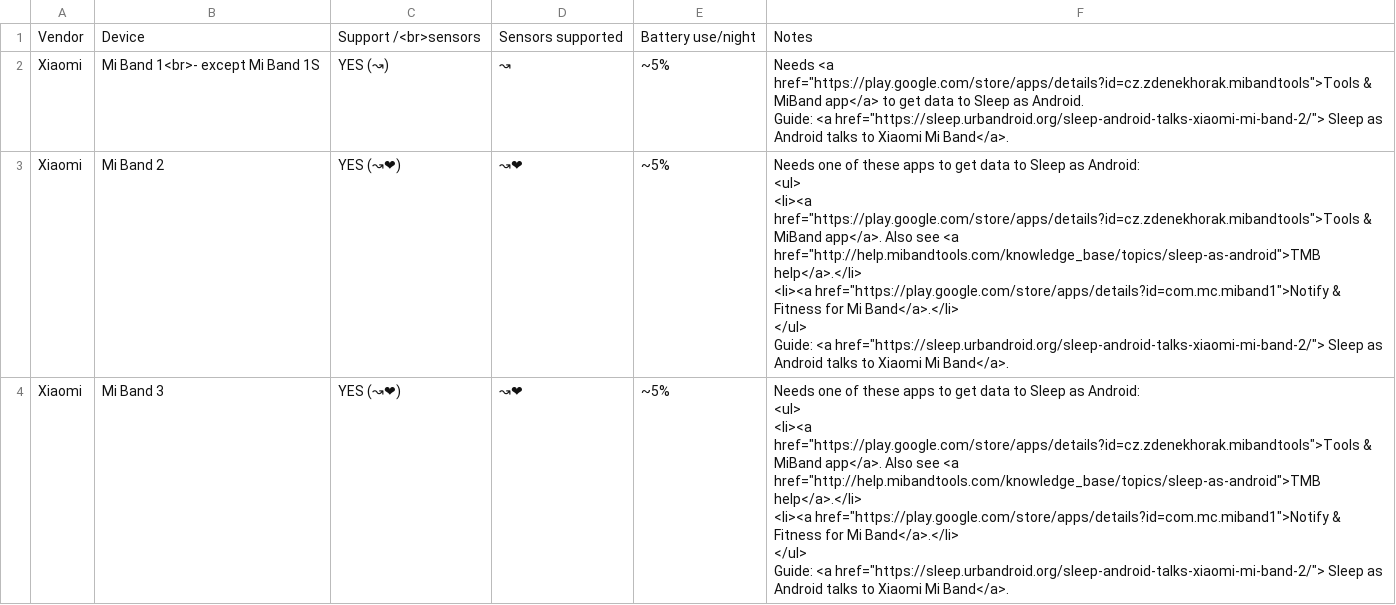
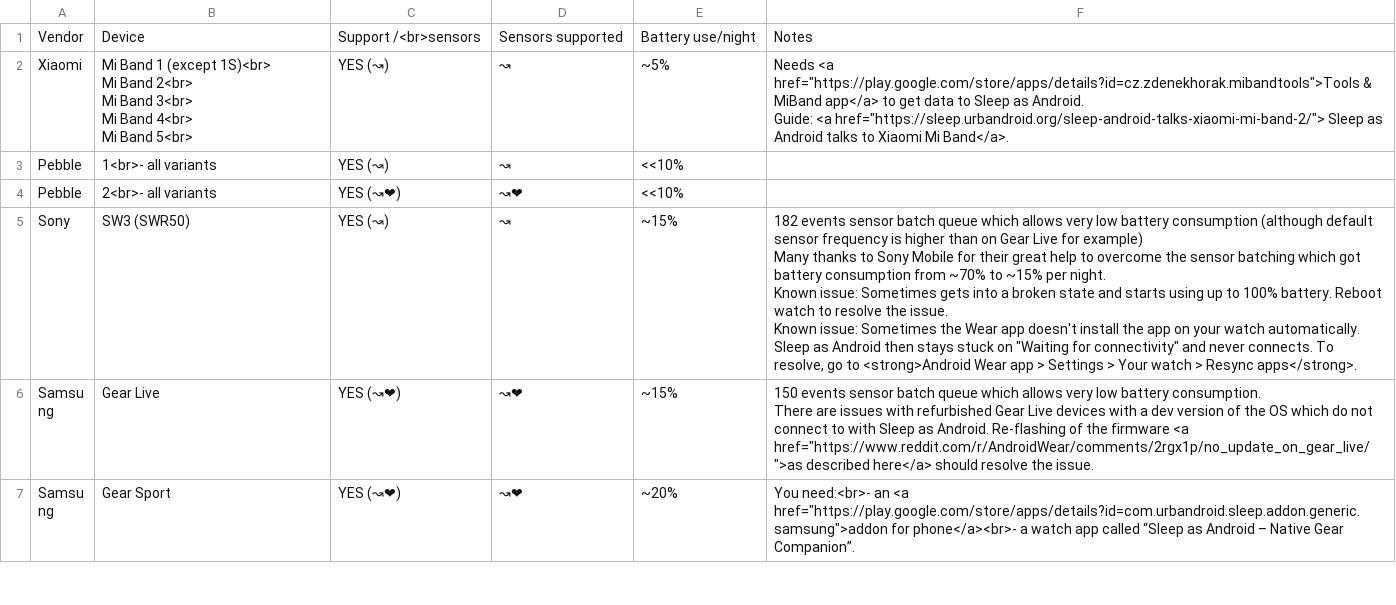
Before and after one commit to urbandroid-team/sleep-docs, a CSV file: _data/wearables.csv, drawn as a sheet; only a part is shown; the shorter side is filled out with more unchanged rows; the diff covers the shown part only.

Commit message:
Merge branch 'master' of https://github.com/urbandroid-team/sleep-docs
# Please enter a commit message to explain why this merge is necessary,
# especially if it merges an updated upstream into a topic branch.
#
# Lines starting with '#' will be ignored, and an empty message aborts
# the commit.

```diff
--- a/_data/wearables.csv
+++ b/_data/wearables.csv
@@ -1,18 +1,9 @@
 Vendor,Device,Support /<br>sensors,Sensors supported,Battery use/night,Notes
-Xiaomi,Mi Band 1<br>- except Mi Band 1S,YES (↝),↝,~5%,"Needs <a href=""https://play.google.com/store/apps/details?id=cz.zdenekhorak.mibandtools"">Tools & MiBand app</a> to get data to Sleep as Android.
-
-Guide: <a href=""https://sleep.urbandroid.org/sleep-android-talks-xiaomi-mi-band-2/""> Sleep as Android talks to Xiaomi Mi Band</a>."
-Xiaomi,Mi Band 2,YES (↝❤),↝❤,~5%,"Needs one of these apps to get data to Sleep as Android:
-<ul>
-<li><a href=""https://play.google.com/store/apps/details?id=cz.zdenekhorak.mibandtools"">Tools & MiBand app</a>. Also see <a href=""http://help.mibandtools.com/knowledge_base/topics/sleep-as-android"">TMB help</a>.</li>
-<li><a href=""https://play.google.com/store/apps/details?id=com.mc.miband1"">Notify & Fitness for Mi Band</a>.</li>
-</ul>
-
-Guide: <a href=""https://sleep.urbandroid.org/sleep-android-talks-xiaomi-mi-band-2/""> Sleep as Android talks to Xiaomi Mi Band</a>."
-Xiaomi,Mi Band 3,YES (↝❤),↝❤,~5%,"Needs one of these apps to get data to Sleep as Android:
-<ul>
-<li><a href=""https://play.google.com/store/apps/details?id=cz.zdenekhorak.mibandtools"">Tools & MiBand app</a>. Also see <a href=""http://help.mibandtools.com/knowledge_base/topics/sleep-as-android"">TMB help</a>.</li>
-<li><a href=""https://play.google.com/store/apps/details?id=com.mc.miband1"">Notify & Fitness for Mi Band</a>.</li>
-</ul>
-
-Guide: <a href=""https://sleep.urbandroid.org/sleep-android-talks-xiaomi-mi-band-2/""> Sleep as Android talks to Xiaomi Mi Band</a>."
+Xiaomi,"Mi Band 1 (except 1S)<br>
+Mi Band 2<br>
+Mi Band 3<br>
+Mi Band 4<br>
+Mi Band 5<br>
+",YES (↝),↝,~5%,"Needs <a href=""https://play.google.com/store/apps/details?id=cz.zdenekhorak.mibandtools"">Tools & MiBand app</a> to get data to Sleep as Android.
+
+Guide: <a href=""https://sleep.urbandroid.org/sleep-android-talks-xiaomi-mi-band-2/""> Sleep as Android talks to Xiaomi Mi Band</a>."
```
Also changed, not shown: 2 removed rows and 1 edited cell elsewhere in this file.
